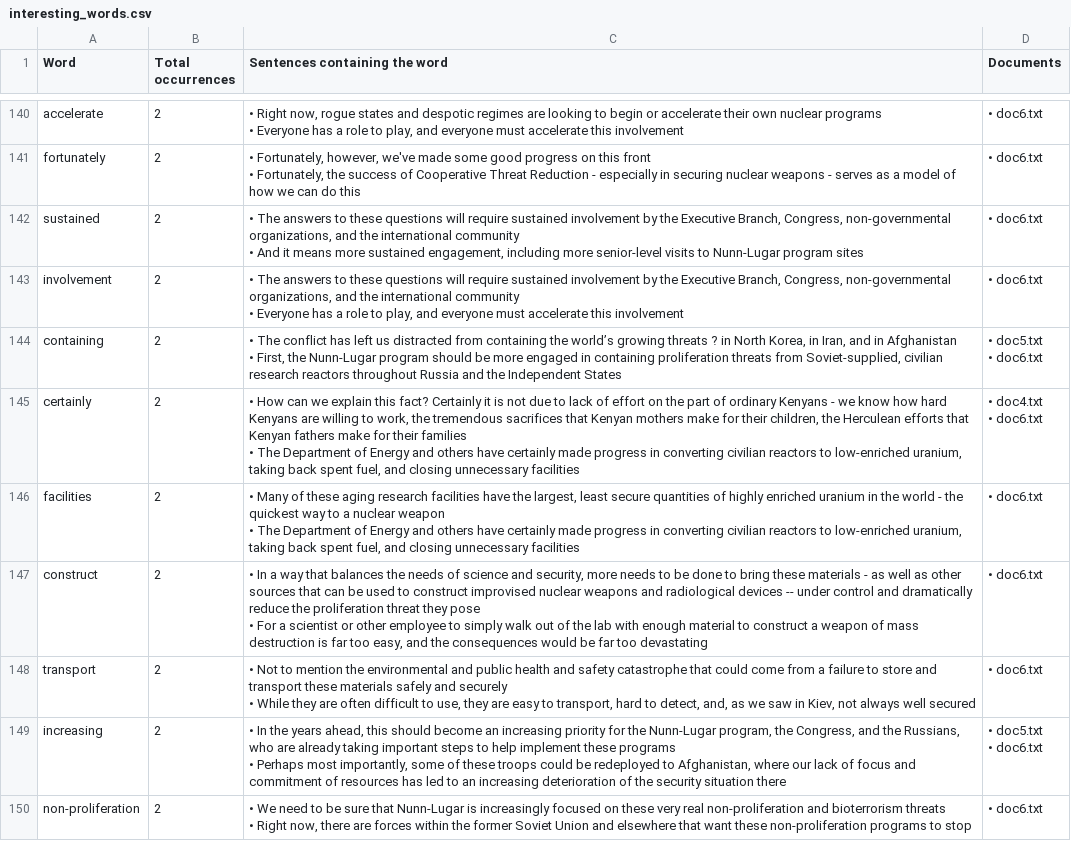
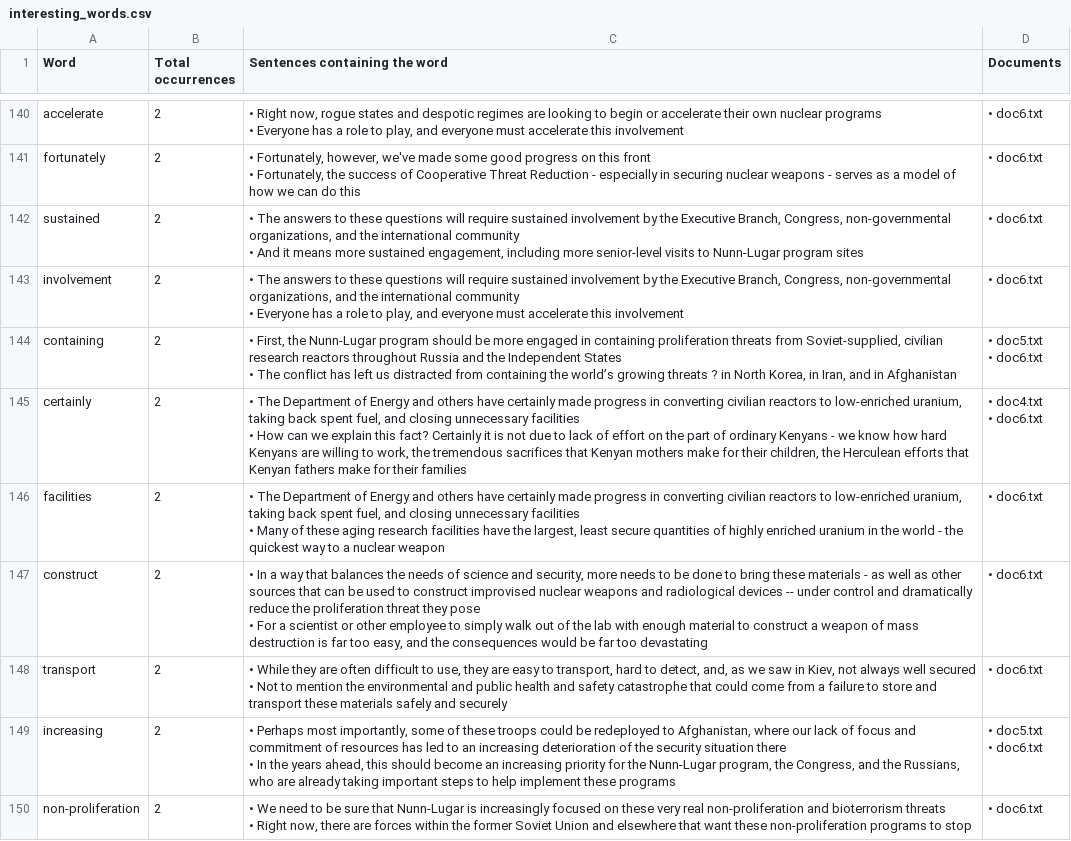
Before and after one commit to Darbjm/Python-Script-Reader, a CSV file: interesting_words.csv, drawn as a sheet; only a part is shown, gaps mark what is left out; the diff covers the shown part only.

```diff
--- a/interesting_words.csv
+++ b/interesting_words.csv
@@ -1887,15 +1887,15 @@ involvement,2,"• The answers to these questions will require sustained involve
 •  Everyone has a role to play, and everyone must accelerate this involvement",• doc6.txt
-containing,2,"•  The conflict has left us distracted from containing the world’s growing threats ? in North Korea, in Iran, and in Afghanistan
-
-• First, the Nunn-Lugar program should be more engaged in containing proliferation threats from Soviet-supplied, civilian research reactors throughout Russia and the Independent States","• doc5.txt
-
-• doc6.txt"
-certainly,2,"• How can we explain this fact? Certainly it is not due to lack of effort on the part of ordinary Kenyans - we know how hard Kenyans are willing to work, the tremendous sacrifices that Kenyan mothers make for their children, the Herculean efforts that Kenyan fathers make for their families
-
-• The Department of Energy and others have certainly made progress in converting civilian reactors to low-enriched uranium, taking back spent fuel, and closing unnecessary facilities","• doc4.txt
-
-• doc6.txt"
-facilities,2,"•  Many of these aging research facilities have the largest, least secure quantities of highly enriched uranium in the world - the quickest way to a nuclear weapon
-
-• The Department of Energy and others have certainly made progress in converting civilian reactors to low-enriched uranium, taking back spent fuel, and closing unnecessary facilities",• doc6.txt
+containing,2,"• First, the Nunn-Lugar program should be more engaged in containing proliferation threats from Soviet-supplied, civilian research reactors throughout Russia and the Independent States
+
+•  The conflict has left us distracted from containing the world’s growing threats ? in North Korea, in Iran, and in Afghanistan","• doc5.txt
+
+• doc6.txt"
+certainly,2,"• The Department of Energy and others have certainly made progress in converting civilian reactors to low-enriched uranium, taking back spent fuel, and closing unnecessary facilities
+
+• How can we explain this fact? Certainly it is not due to lack of effort on the part of ordinary Kenyans - we know how hard Kenyans are willing to work, the tremendous sacrifices that Kenyan mothers make for their children, the Herculean efforts that Kenyan fathers make for their families","• doc4.txt
+
+• doc6.txt"
+facilities,2,"• The Department of Energy and others have certainly made progress in converting civilian reactors to low-enriched uranium, taking back spent fuel, and closing unnecessary facilities
+
+•  Many of these aging research facilities have the largest, least secure quantities of highly enriched uranium in the world - the quickest way to a nuclear weapon",• doc6.txt
 construct,2,"• In a way that balances the needs of science and security, more needs to be done to bring these materials - as well as other sources that can be used to construct improvised nuclear weapons and radiological devices -- under control and dramatically reduce the proliferation threat they pose
@@ -1903,10 +1903,10 @@ construct,2,"• In a way that balances the needs of science and security, more
 •  For a scientist or other employee to simply walk out of the lab with enough material to construct a weapon of mass destruction is far too easy, and the consequences would be far too devastating",• doc6.txt
-transport,2,"•  Not to mention the environmental and public health and safety catastrophe that could come from a failure to store and transport these materials safely and securely
-
-•  While they are often difficult to use, they are easy to transport, hard to detect, and, as we saw in Kiev, not always well secured",• doc6.txt
-increasing,2,"• In the years ahead, this should become an increasing priority for the Nunn-Lugar program, the Congress, and the Russians, who are already taking important steps to help implement these programs
-
-• Perhaps most importantly, some of these troops could be redeployed to Afghanistan, where our lack of focus and commitment of resources has led to an increasing deterioration of the security situation there","• doc5.txt
-
-• doc6.txt"
+transport,2,"•  While they are often difficult to use, they are easy to transport, hard to detect, and, as we saw in Kiev, not always well secured
+
+•  Not to mention the environmental and public health and safety catastrophe that could come from a failure to store and transport these materials safely and securely",• doc6.txt
+increasing,2,"• Perhaps most importantly, some of these troops could be redeployed to Afghanistan, where our lack of focus and commitment of resources has led to an increasing deterioration of the security situation there
+
+• In the years ahead, this should become an increasing priority for the Nunn-Lugar program, the Congress, and the Russians, who are already taking important steps to help implement these programs","• doc5.txt
+
+• doc6.txt"
 non-proliferation,2,"•  We need to be sure that Nunn-Lugar is increasingly focused on these very real non-proliferation and bioterrorism threats
```
Also changed, not shown: 181 edited cells elsewhere in this file, 1 other file.
